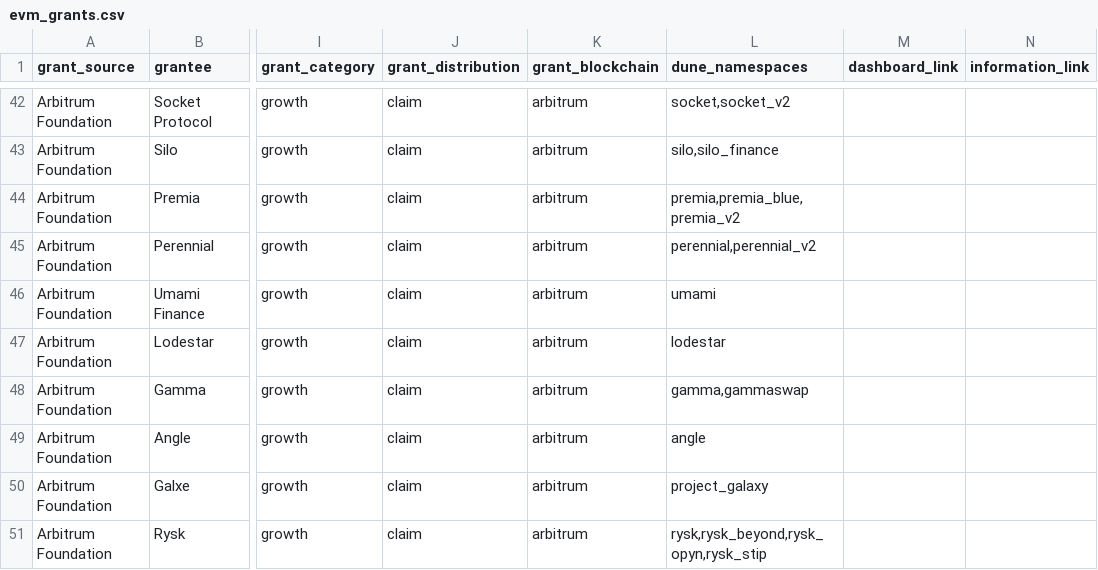
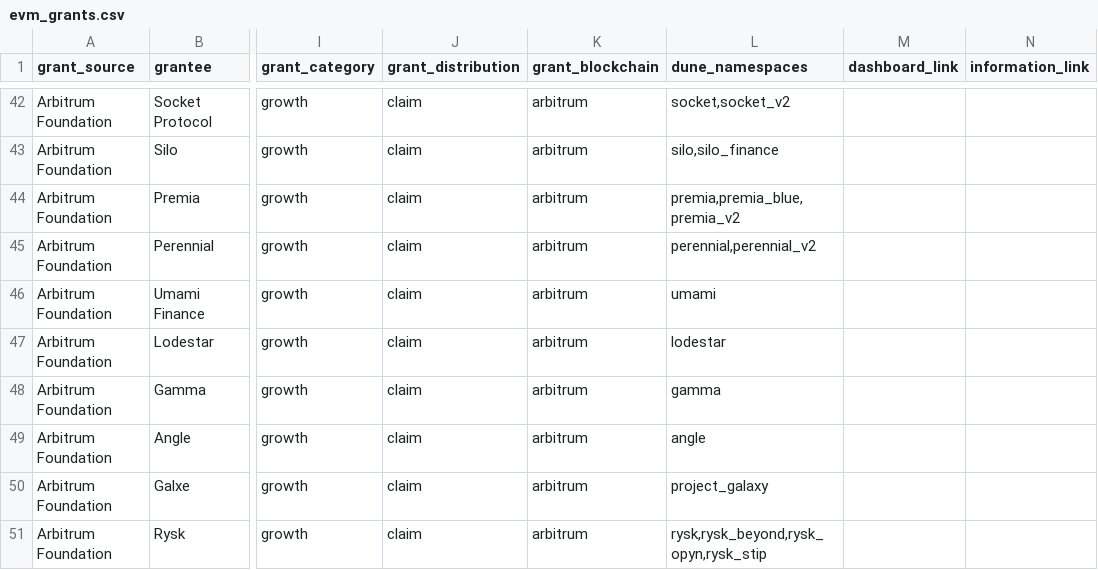
Before and after one commit to andrewhong5297/Crypto-Grants-Analysis, a CSV file: uploads/evm_grants.csv, drawn as a sheet; only a part is shown, gaps mark what is left out; the diff names each change by its address in the sheet, - before the commit and + after, or states it on an @@ line.

Commit message:
fix: gammaswap
gammaswap is a separate project (https://gammaswap.com/) and is not the same team as gamma (https://www.gamma.xyz/). only gamma has received a stip grant (see: https://forum.arbitrum.foundation/t/gamma-final-stip-round-1/16691)

```diff
--- a/uploads/evm_grants.csv
+++ b/uploads/evm_grants.csv
-L48 (dune_namespaces): gamma,gammaswap
+L48 (dune_namespaces): gamma
```
